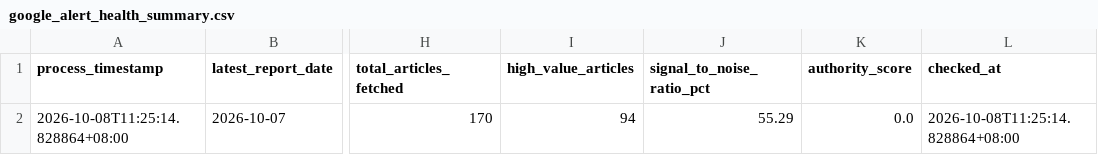
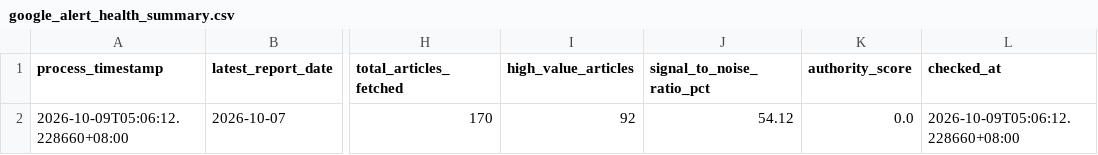
Before and after one commit to wenchiehlee-money/GoogleAlertManager, a CSV file: data/reports/google_alert_health_summary.csv, drawn as a sheet; only a part is shown, gaps mark what is left out; the diff names each change by its address in the sheet, - before the commit and + after, or states it on an @@ line.

```diff
--- a/data/reports/google_alert_health_summary.csv
+++ b/data/reports/google_alert_health_summary.csv
-A2 (process_timestamp): 2026-10-08T11:25:14.828864+08:00
+A2 (process_timestamp): 2026-10-09T05:06:12.228660+08:00
-I2 (high_value_articles): 94
+I2 (high_value_articles): 92
-J2 (signal_to_noise_ratio_pct): 55.29
+J2 (signal_to_noise_ratio_pct): 54.12
-L2 (checked_at): 2026-10-08T11:25:14.828864+08:00
+L2 (checked_at): 2026-10-09T05:06:12.228660+08:00
```
Also changed, not shown: 22 other files.
